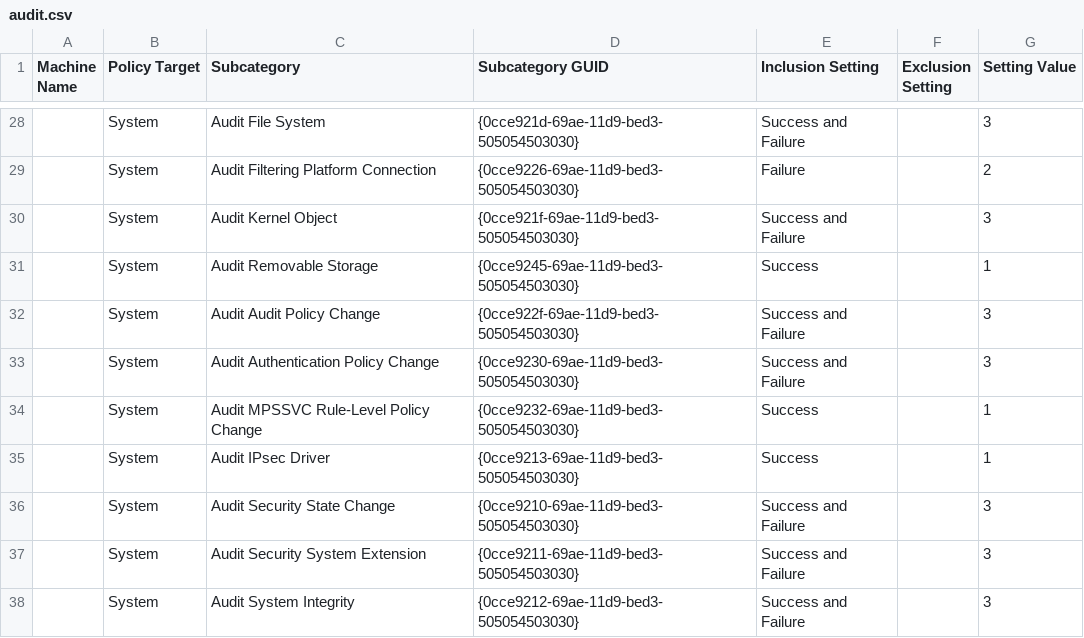
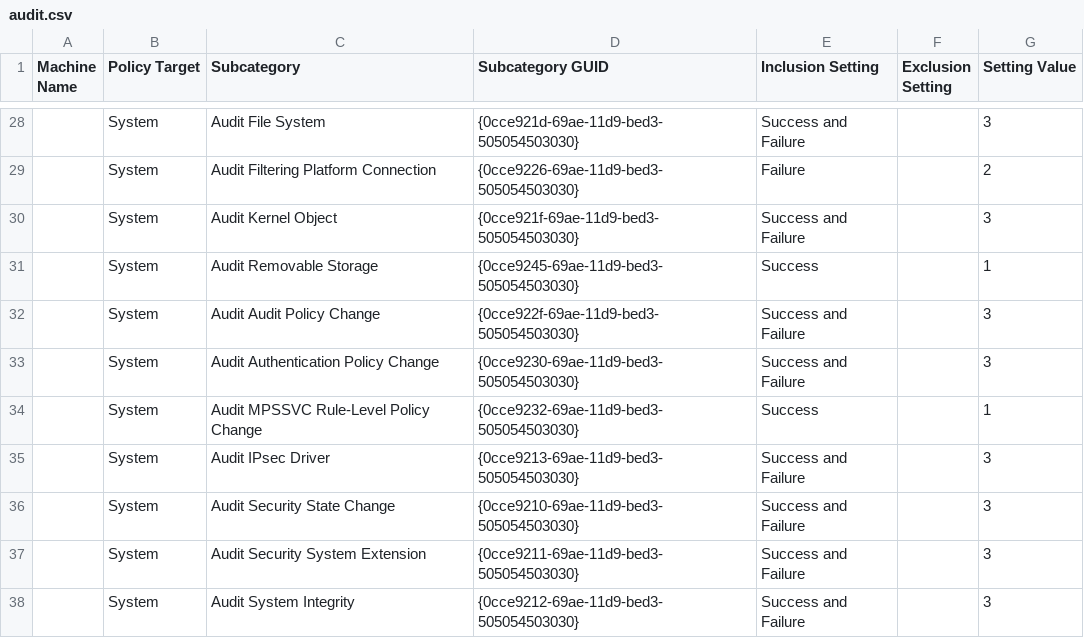
Before and after one commit to clong/DetectionLab, a CSV file: Vagrant/resources/GPO/Domain_Controllers_Enhanced_Auditing_Policy/{5CCBF08F-6806-4F18-BF5E-AF470F4A6EA3}/DomainSysvol/GPO/Machine/microsoft/windows nt/Audit/audit.csv, drawn as a sheet; only a part is shown, gaps mark what is left out.

```diff
--- a/Vagrant/resources/GPO/Domain_Controllers_Enhanced_Auditing_Policy/{5CCBF08F-6806-4F18-BF5E-AF470F4A6EA3}/DomainSysvol/GPO/Machine/microsoft/windows nt/Audit/audit.csv
+++ b/Vagrant/resources/GPO/Domain_Controllers_Enhanced_Auditing_Policy/{5CCBF08F-6806-4F18-BF5E-AF470F4A6EA3}/DomainSysvol/GPO/Machine/microsoft/windows nt/Audit/audit.csv
@@ -34,3 +34,3 @@ Machine Name,Policy Target,Subcategory,Subcategory GUID,Inclusion Setting,Exclus
 ,System,Audit MPSSVC Rule-Level Policy Change,{0cce9232-69ae-11d9-bed3-505054503030},Success,,1
-,System,Audit IPsec Driver,{0cce9213-69ae-11d9-bed3-505054503030},Success,,1
+,System,Audit IPsec Driver,{0cce9213-69ae-11d9-bed3-505054503030},Success and Failure,,3
 ,System,Audit Security State Change,{0cce9210-69ae-11d9-bed3-505054503030},Success and Failure,,3
```
Also changed, not shown: 2 other files.
